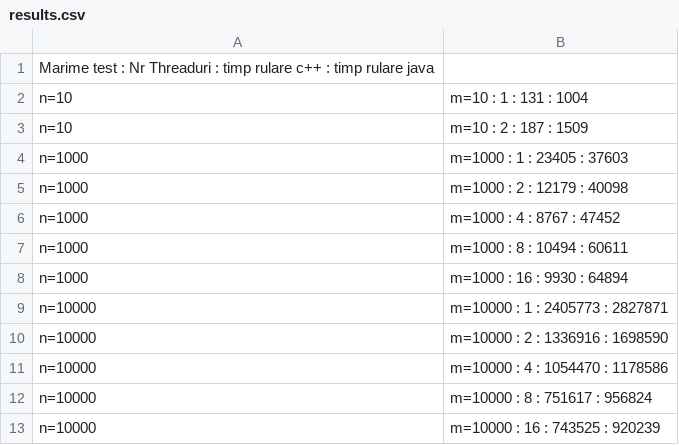
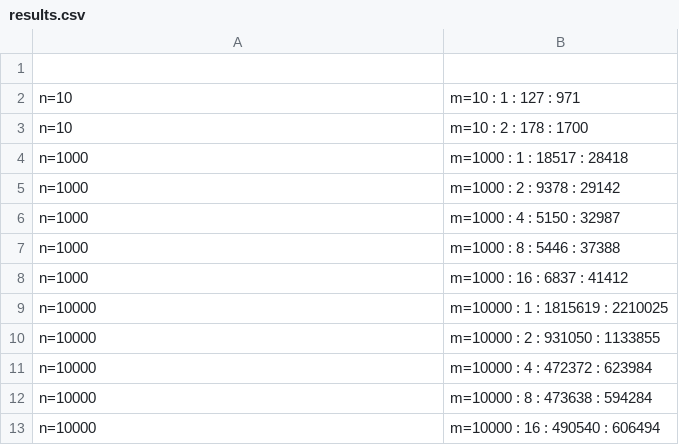
Before and after one commit to RedPipper/ConvolutionAlgorithms, a CSV file: results.csv, drawn as a sheet.

```diff
--- a/results.csv
+++ b/results.csv
@@ -1,13 +1,13 @@
-Marime test : Nr Threaduri : timp rulare c++ : timp rulare java
-n=10, m=10 : 1 : 131 : 1004
-n=10, m=10 : 2 : 187 : 1509
-n=1000, m=1000 : 1 : 23405 : 37603
-n=1000, m=1000 : 2 : 12179 : 40098
-n=1000, m=1000 : 4 : 8767 : 47452
-n=1000, m=1000 : 8 : 10494 : 60611
-n=1000, m=1000 : 16 : 9930 : 64894
-n=10000, m=10000 : 1 : 2405773 : 2827871
-n=10000, m=10000 : 2 : 1336916 : 1698590
-n=10000, m=10000 : 4 : 1054470 : 1178586
-n=10000, m=10000 : 8 : 751617 : 956824
-n=10000, m=10000 : 16 : 743525 : 920239
+
+n=10, m=10 : 1 : 127 : 971
+n=10, m=10 : 2 : 178 : 1700
+n=1000, m=1000 : 1 : 18517 : 28418
+n=1000, m=1000 : 2 : 9378 : 29142
+n=1000, m=1000 : 4 : 5150 : 32987
+n=1000, m=1000 : 8 : 5446 : 37388
+n=1000, m=1000 : 16 : 6837 : 41412
+n=10000, m=10000 : 1 : 1815619 : 2210025
+n=10000, m=10000 : 2 : 931050 : 1133855
+n=10000, m=10000 : 4 : 472372 : 623984
+n=10000, m=10000 : 8 : 473638 : 594284
+n=10000, m=10000 : 16 : 490540 : 606494
```
Also changed, not shown: 23 other files.
